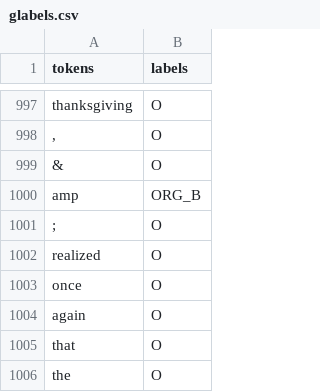
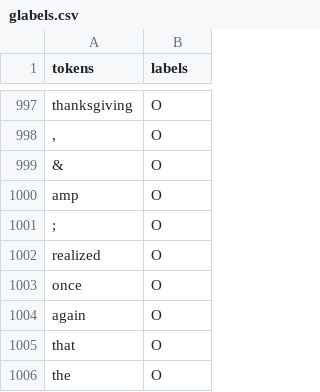
Before and after one commit to giucu/FinanceNER, a CSV file: glabels.csv, drawn as a sheet; only a part is shown, gaps mark what is left out.

Commit message:
data

```diff
--- a/glabels.csv
+++ b/glabels.csv
@@ -999,3 +999,3 @@ thanksgiving,O
 &,O
-amp,ORG_B
+amp,O
 ;,O
```
Also changed, not shown: 1 other file.
